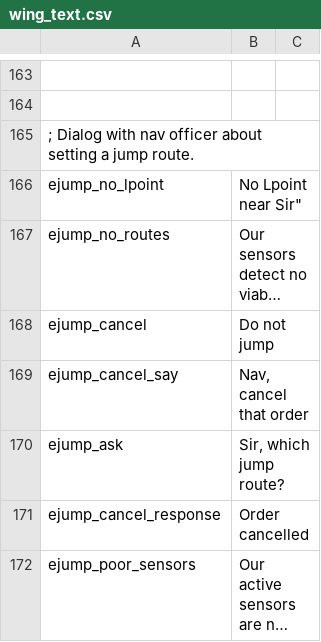
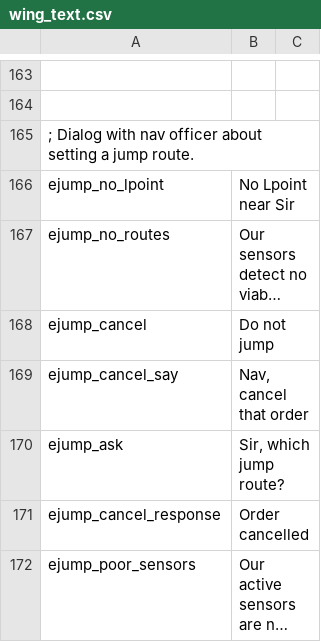
Before and after one commit to cambragol/tornstars, a CSV file: EpicSource/MS_Mod_Main/TEXT/wing_text.csv, drawn as a sheet; only a part is shown, gaps mark what is left out; long unchanged cells end in …; the diff names each change by its address in the sheet, - before the commit and + after, or states it on an @@ line.

Commit message:
fix a missing opening quote, bug 127

```diff
--- a/EpicSource/MS_Mod_Main/TEXT/wing_text.csv
+++ b/EpicSource/MS_Mod_Main/TEXT/wing_text.csv
-B166: No Lpoint near Sir"
+B166: No Lpoint near Sir
```
